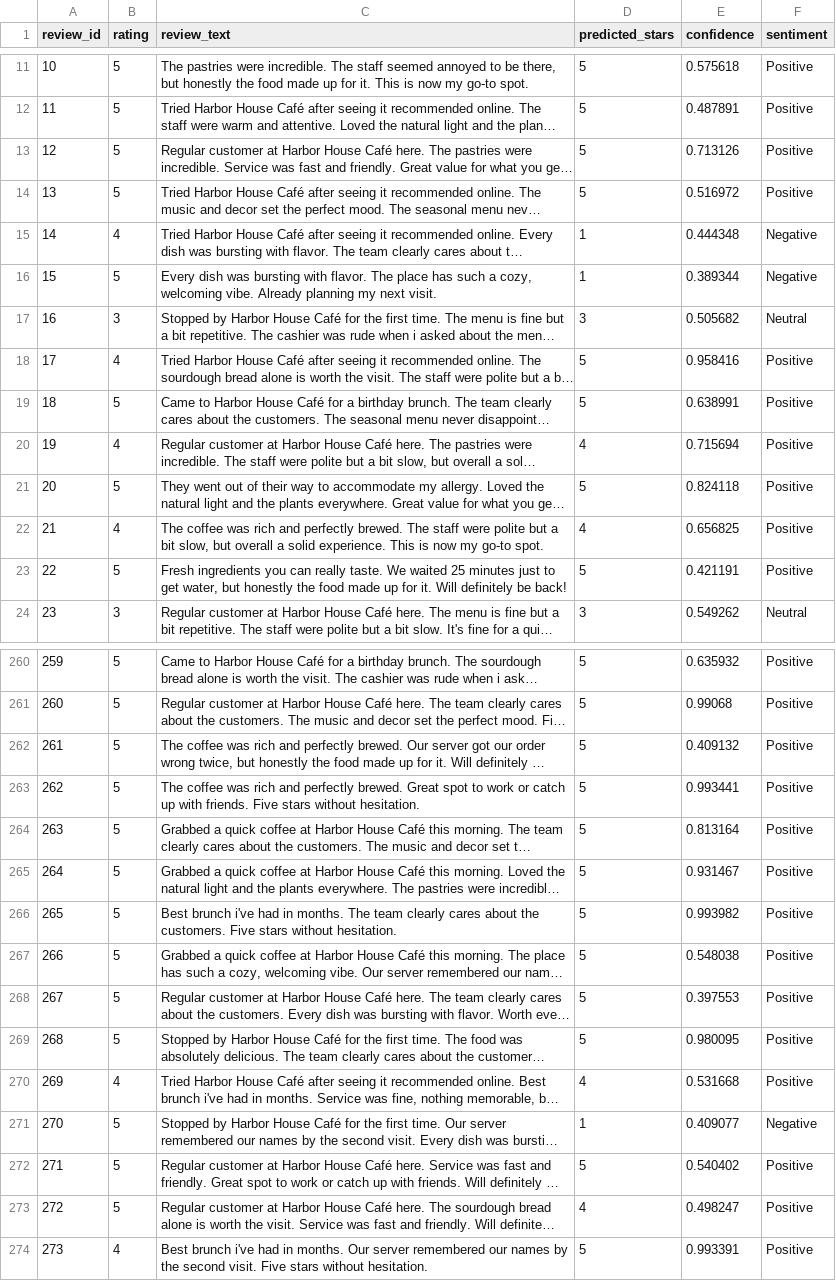
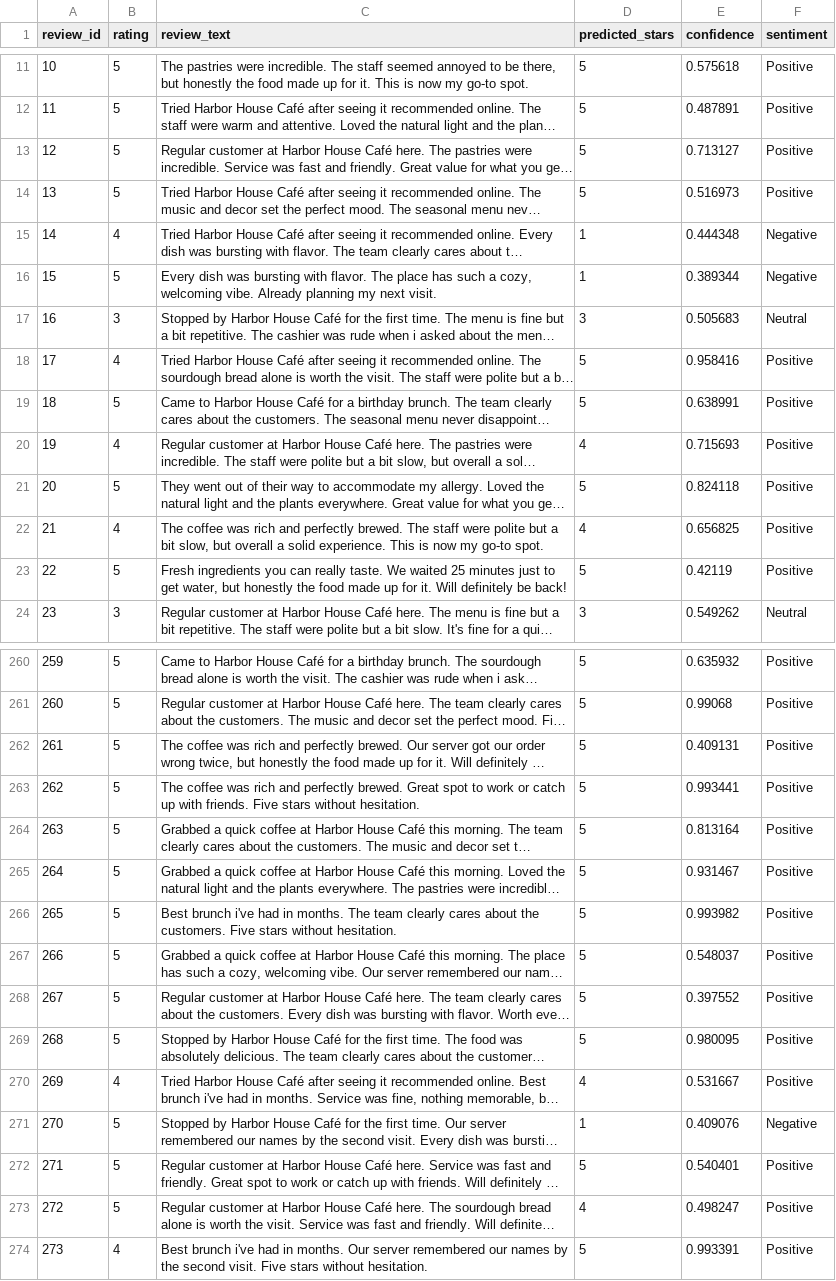
Before and after one commit to armonon/ai-engineering-company-project-monorepo, a CSV file: projects/welove-reviews/data/processed/reviews_with_sentiment.csv, drawn as a sheet; only a part is shown, gaps mark what is left out; long unchanged cells end in …; the diff covers the shown part only; the diff names each change by its address in the sheet, - before the commit and + after, or states it on an @@ line.

```diff
--- a/projects/welove-reviews/data/processed/reviews_with_sentiment.csv
+++ b/projects/welove-reviews/data/processed/reviews_with_sentiment.csv
-E13 (confidence): 0.713126
+E13 (confidence): 0.713127
-E14 (confidence): 0.516972
+E14 (confidence): 0.516973
-E17 (confidence): 0.505682
+E17 (confidence): 0.505683
-E20 (confidence): 0.715694
+E20 (confidence): 0.715693
-E23 (confidence): 0.421191
+E23 (confidence): 0.42119
-E262 (confidence): 0.409132
+E262 (confidence): 0.409131
-E267 (confidence): 0.548038
+E267 (confidence): 0.548037
-E268 (confidence): 0.397553
+E268 (confidence): 0.397552
-E270 (confidence): 0.531668
+E270 (confidence): 0.531667
-E271 (confidence): 0.409077
+E271 (confidence): 0.409076
-E272 (confidence): 0.540402
+E272 (confidence): 0.540401
```
Also changed, not shown: 63 edited cells elsewhere in this file, 5 other files.
